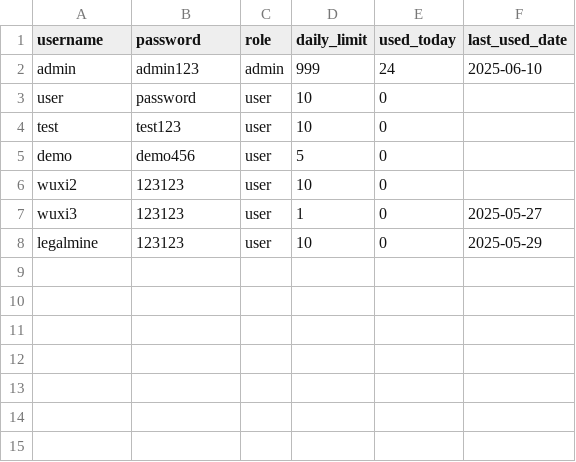
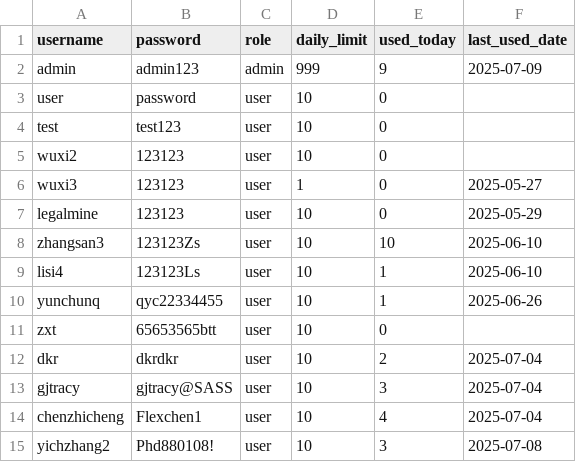
Before and after one commit to wuxixixi/ResearcherNexus, a CSV file: web/users.csv, drawn as a sheet.

```diff
--- a/web/users.csv
+++ b/web/users.csv
@@ -1,6 +1,5 @@
 username,password,role,daily_limit,used_today,last_used_date
-admin,admin123,admin,999,24,2025-06-10
+admin,admin123,admin,999,9,2025-07-09
 user,password,user,10,0,
 test,test123,user,10,0,
-demo,demo456,user,5,0,
 wuxi2,123123,user,10,0,
@@ -8 +7,9 @@ wuxi3,123123,user,1,0,2025-05-27
 legalmine,123123,user,10,0,2025-05-29
+zhangsan3,123123Zs,user,10,10,2025-06-10
+lisi4,123123Ls,user,10,1,2025-06-10
+yunchunq,qyc22334455,user,10,1,2025-06-26
+zxt,65653565btt,user,10,0,
+dkr,dkrdkr,user,10,2,2025-07-04
+gjtracy,gjtracy@SASS,user,10,3,2025-07-04
+chenzhicheng,Flexchen1,user,10,4,2025-07-04
+yichzhang2,Phd880108!,user,10,3,2025-07-08
```
Also changed, not shown: 5 other files.
